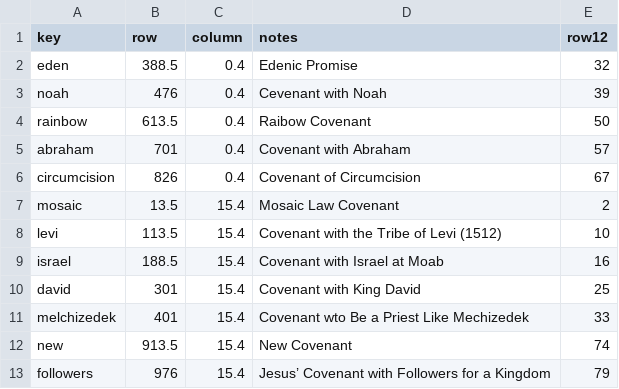
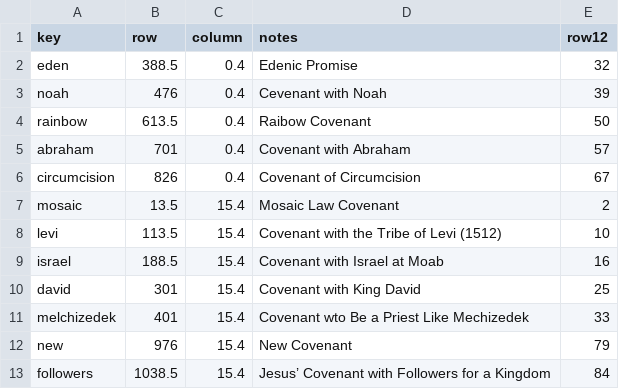
Before and after one commit to kreier/promised-offspring, a CSV file: db/covenants.csv, drawn as a sheet.

```diff
--- a/db/covenants.csv
+++ b/db/covenants.csv
@@ -11,3 +11,3 @@ david,301,15.4,Covenant with King David,25
 melchizedek,401,15.4,Covenant wto Be a Priest Like Mechizedek,33
-new,913.5,15.4,New Covenant,74
-followers,976,15.4,Jesus’ Covenant with Followers for a Kingdom,79
+new,976,15.4,New Covenant,79
+followers,1038.5,15.4,Jesus’ Covenant with Followers for a Kingdom,84
```
Also changed, not shown: db/dictionary_en.csv, db/yearstamps.csv, 2 other files.
